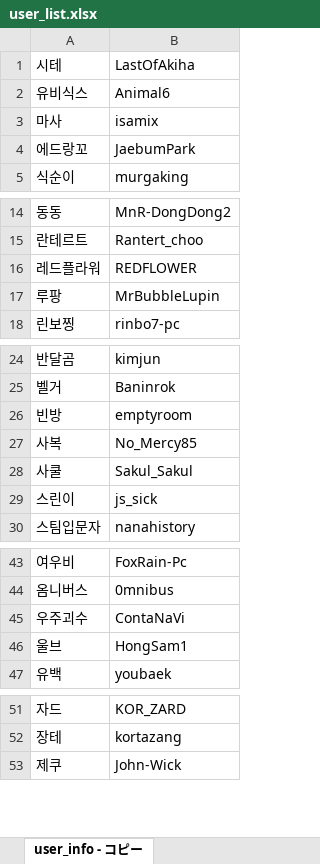
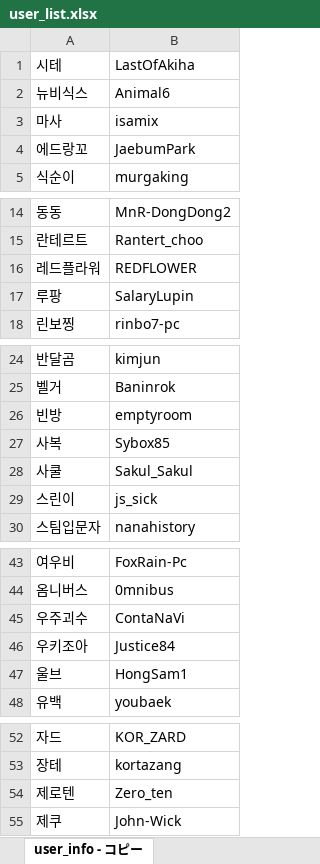
Before and after one commit to CiteKanaumi/CiteKanaumi.github.io, an Excel workbook: post/user_list.xlsx, sheet user_info - コピー, drawn as a sheet; only a part is shown, gaps mark what is left out; values as stored, in another font and other column widths than the file's, no borders; the diff covers the shown part only; the diff names each change by its address in the sheet, - before the commit and + after, or states it on an @@ line.

```diff
--- a/post/user_list.xlsx (sheet user_info - コピー)
+++ b/post/user_list.xlsx (sheet user_info - コピー)
-A2: 유비식스
+A2: 뉴비식스
-B17: MrBubbleLupin
+B17: SalaryLupin
-B27: No_Mercy85
+B27: Sybox85
+row 46: 우키조아 | Justice84
+row 54: 제로텐 | Zero_ten
```
Also changed, not shown: 1 added row and 1 removed row elsewhere in this sheet, 4 other files.
